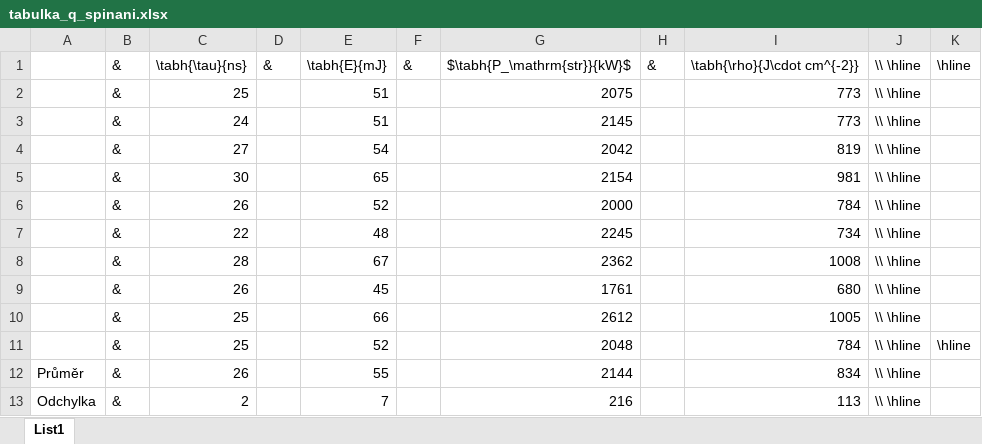
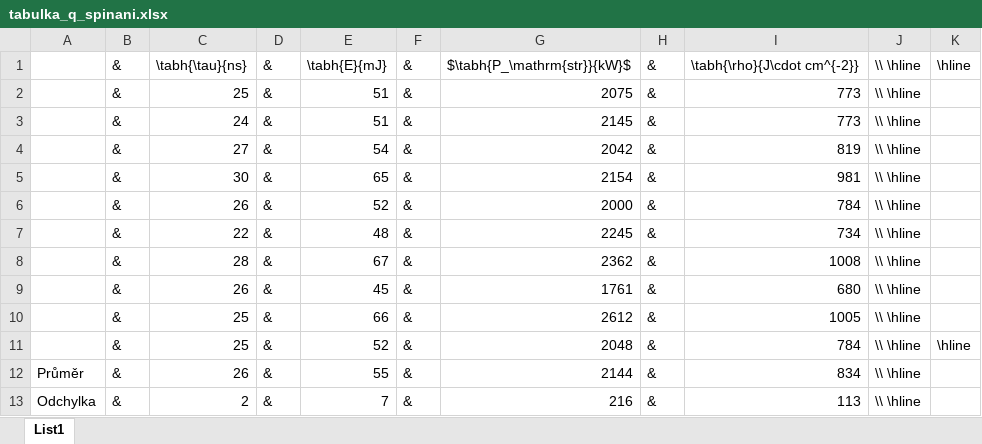
Before and after one commit to omikron-ceti/ZPLT, an Excel workbook: uloha_01/data_01/tabulka_q_spinani.xlsx, sheet List1, drawn as a sheet; values as stored, in another font and other column widths than the file's, no borders; the diff names each change by its address in the sheet, - before the commit and + after, or states it on an @@ line.

Commit message:
uloha_01: poslední změny

```diff
--- a/uloha_01/data_01/tabulka_q_spinani.xlsx (sheet List1)
+++ b/uloha_01/data_01/tabulka_q_spinani.xlsx (sheet List1)
-D2:D13: (empty)
+D2:D13: &
-F2:F13: (empty)
+F2:F13: &
-H2:H13: (empty)
+H2:H13: &
```
